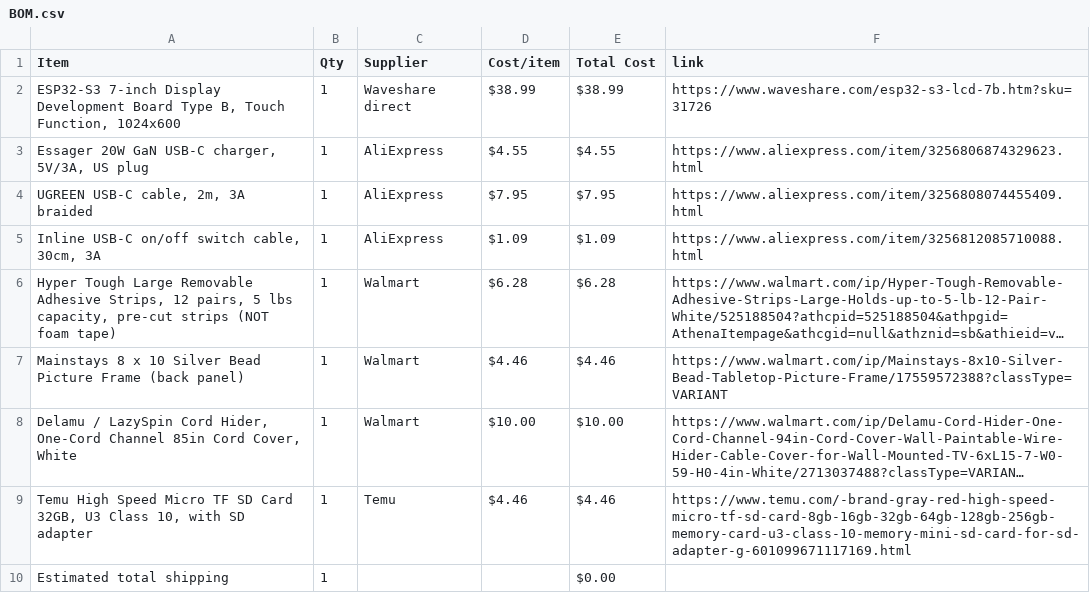
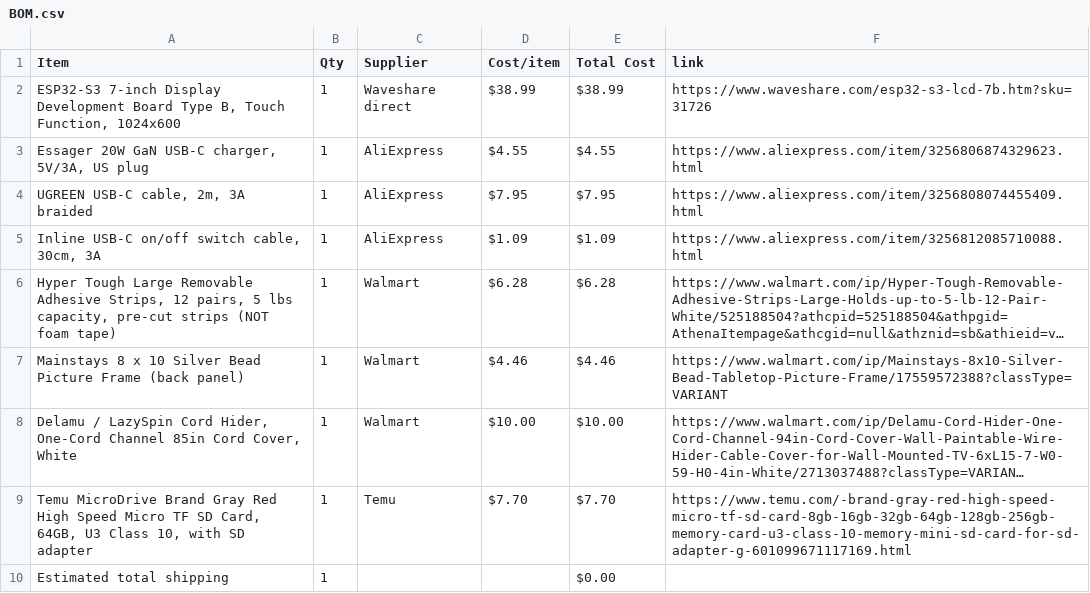
Before and after one commit to nadellasripad11/wall-display-ui, a CSV file: BOM.csv, drawn as a sheet; long unchanged cells end in …; the diff names each change by its address in the sheet, - before the commit and + after, or states it on an @@ line.

Commit message:
Sync wall display from Half Life

```diff
--- a/BOM.csv
+++ b/BOM.csv
-A9 (Item): Temu High Speed Micro TF SD Card 32GB, U3 Class…
+A9 (Item): Temu MicroDrive Brand Gray Red High Speed Micro TF SD Card, 64GB, U3 Class…
-D9 (Cost/item): $4.46
+D9 (Cost/item): $7.70
-E9 (Total Cost): $4.46
+E9 (Total Cost): $7.70
```
